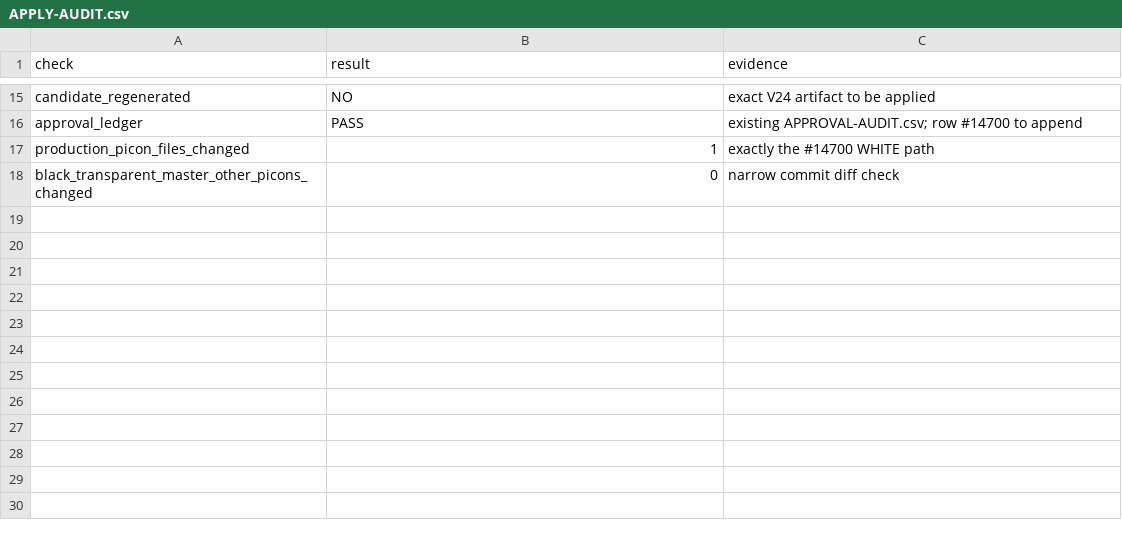
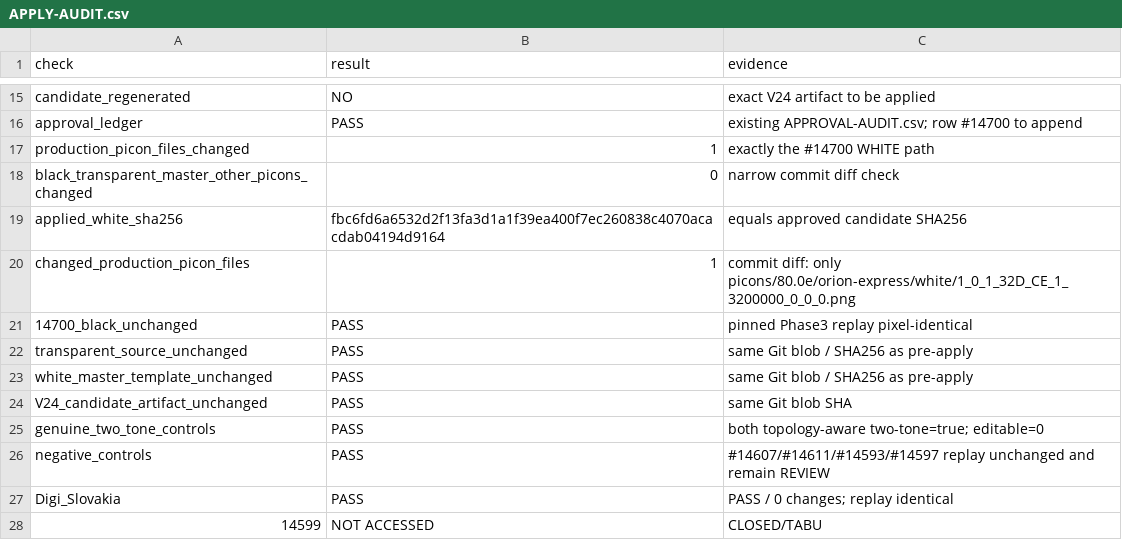
Before and after one commit to Evolution-by-Warder/PiconHub-Warder-Evolution, a CSV file: reports/warder-master-production/phase4-v25-manual-approval-14700-20260927/APPLY-AUDIT.csv, drawn as a sheet; only a part is shown, gaps mark what is left out.

Commit message:
Record V25 #14700 post-apply verification

```diff
--- a/reports/warder-master-production/phase4-v25-manual-approval-14700-20260927/APPLY-AUDIT.csv
+++ b/reports/warder-master-production/phase4-v25-manual-approval-14700-20260927/APPLY-AUDIT.csv
@@ -18 +18,11 @@ production_picon_files_changed,1,exactly the #14700 WHITE path
 black_transparent_master_other_picons_changed,0,narrow commit diff check
+applied_white_sha256,fbc6fd6a6532d2f13fa3d1a1f39ea400f7ec260838c4070acacdab04194d9164,equals approved candidate SHA256
+changed_production_picon_files,1,commit diff: only picons/80.0e/orion-express/white/1_0_1_32D_CE_1_3200000_0_0_0.png
+14700_black_unchanged,PASS,pinned Phase3 replay pixel-identical
+transparent_source_unchanged,PASS,same Git blob / SHA256 as pre-apply
+white_master_template_unchanged,PASS,same Git blob / SHA256 as pre-apply
+V24_candidate_artifact_unchanged,PASS,same Git blob SHA
+genuine_two_tone_controls,PASS,both topology-aware two-tone=true; editable=0
+negative_controls,PASS,#14607/#14611/#14593/#14597 replay unchanged and remain REVIEW
+Digi_Slovakia,PASS,PASS / 0 changes; replay identical
+14599,NOT ACCESSED,CLOSED/TABU
```
Also changed, not shown: 2 other files.
